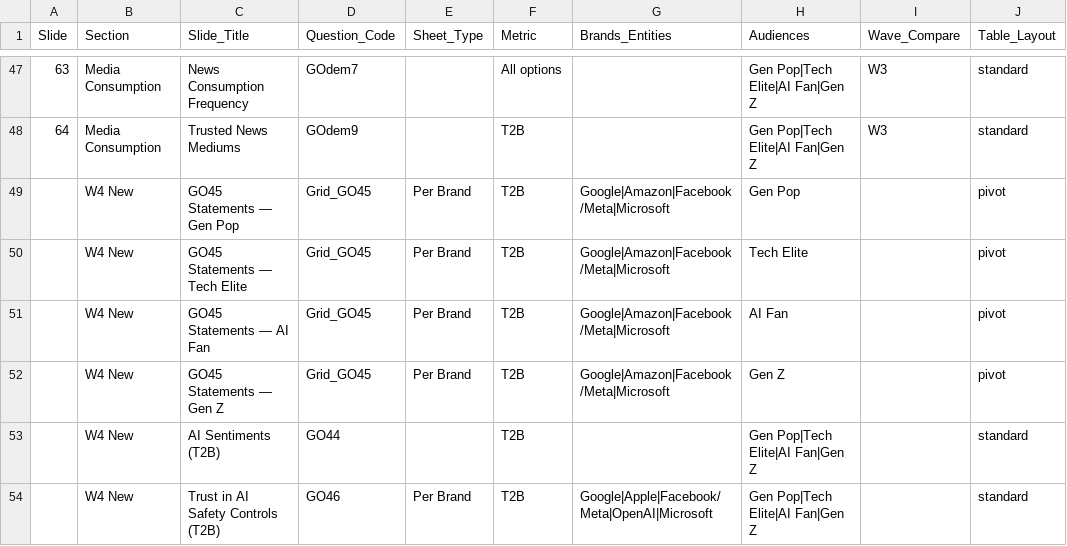
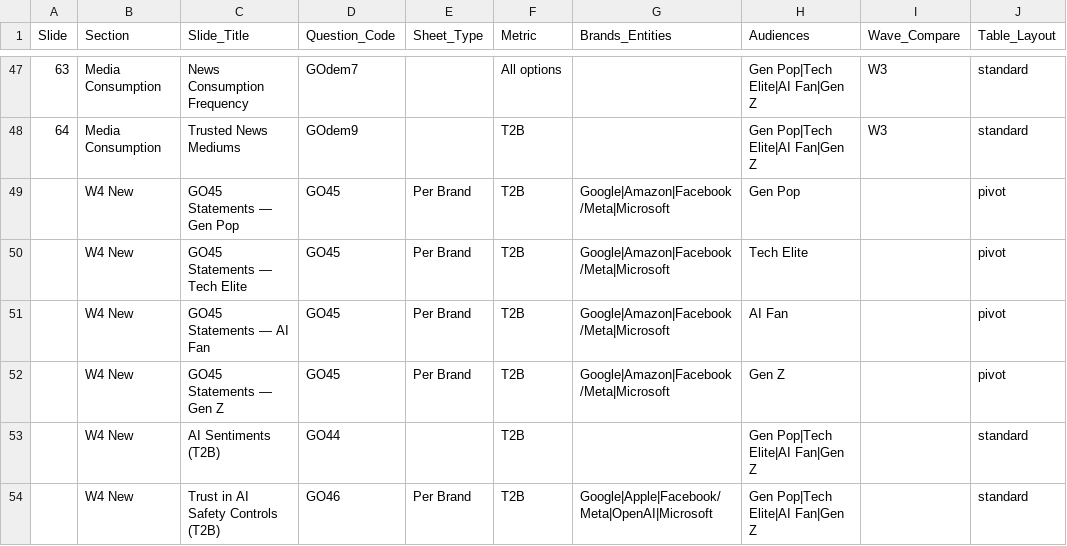
Before and after one commit to camahoy/crosstab-studio, a CSV file: W4_manifest_template.csv, drawn as a sheet; only a part is shown, gaps mark what is left out; the diff names each change by its address in the sheet, - before the commit and + after, or states it on an @@ line.

```diff
--- a/W4_manifest_template.csv
+++ b/W4_manifest_template.csv
-D49:D52 (Question_Code): Grid_GO45
+D49:D52 (Question_Code): GO45
```
